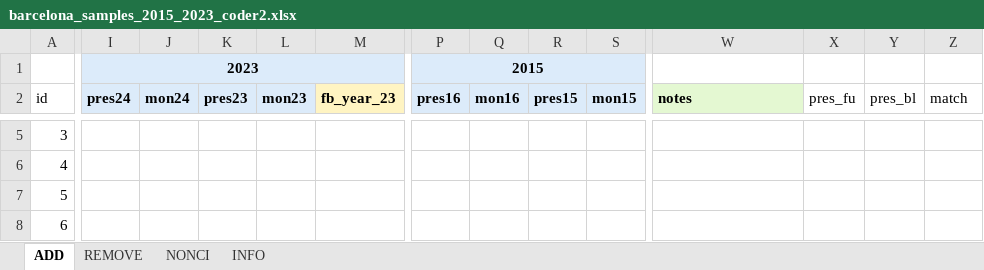
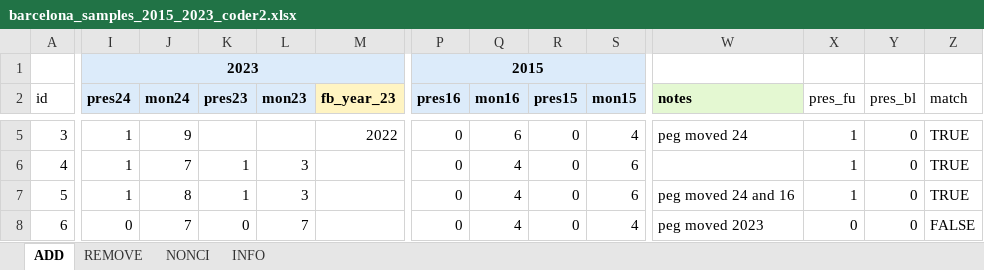
Before and after one commit to eugenividal/eugenividal.github.io, an Excel workbook: slides/active-travel-infras-changes/outputs/barcelona_samples_2015_2023_coder2.xlsx, sheet ADD, drawn as a sheet; only a part is shown, gaps mark what is left out; values as stored, in another font and other column widths than the file's, no borders; the diff covers the shown part only; the diff names each change by its address in the sheet, - before the commit and + after, or states it on an @@ line.

```diff
--- a/slides/active-travel-infras-changes/outputs/barcelona_samples_2015_2023_coder2.xlsx (sheet ADD)
+++ b/slides/active-travel-infras-changes/outputs/barcelona_samples_2015_2023_coder2.xlsx (sheet ADD)
-I5:I7 (pres24): (empty)
+I5:I7 (pres24): 1
-J5 (mon24): (empty)
+J5 (mon24): 9
-M5 (fb_year_23): (empty)
+M5 (fb_year_23): 2022
-P5:P8 (pres16): (empty)
+P5:P8 (pres16): 0
-Q5 (mon16): (empty)
+Q5 (mon16): 6
-R5:R8 (pres15): (empty)
+R5:R8 (pres15): 0
-S5 (mon15): (empty)
+S5 (mon15): 4
-W5 (notes): (empty)
+W5 (notes): peg moved 24
-X5:X7 (pres_fu): (empty)
+X5:X7 (pres_fu): 1
-Y5:Y8 (pres_bl): (empty)
+Y5:Y8 (pres_bl): 0
-Z5:Z7 (match): (empty)
+Z5:Z7 (match): TRUE
-J6 (mon24): (empty)
+J6 (mon24): 7
-K6:K7 (pres23): (empty)
+K6:K7 (pres23): 1
-L6:L7 (mon23): (empty)
+L6:L7 (mon23): 3
-Q6:Q8 (mon16): (empty)
+Q6:Q8 (mon16): 4
-S6:S7 (mon15): (empty)
+S6:S7 (mon15): 6
-J7 (mon24): (empty)
+J7 (mon24): 8
-W7 (notes): (empty)
+W7 (notes): peg moved 24 and 16
-I8 (pres24): (empty)
+I8 (pres24): 0
-J8 (mon24): (empty)
+J8 (mon24): 7
-K8 (pres23): (empty)
+K8 (pres23): 0
-L8 (mon23): (empty)
+L8 (mon23): 7
-S8 (mon15): (empty)
+S8 (mon15): 4
-W8 (notes): (empty)
+W8 (notes): peg moved 2023
-X8 (pres_fu): (empty)
+X8 (pres_fu): 0
-Z8 (match): (empty)
+Z8 (match): FALSE
```
Also changed, not shown: 449 edited cells elsewhere in this sheet, sheet NONCI, sheet REMOVE, slides/active-travel-infras-changes/supplements/barcelona_samples_2015_2023_coder2.xlsx.
